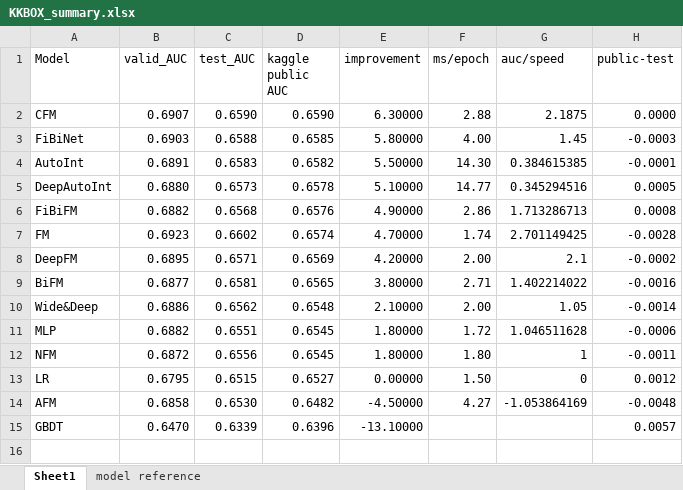
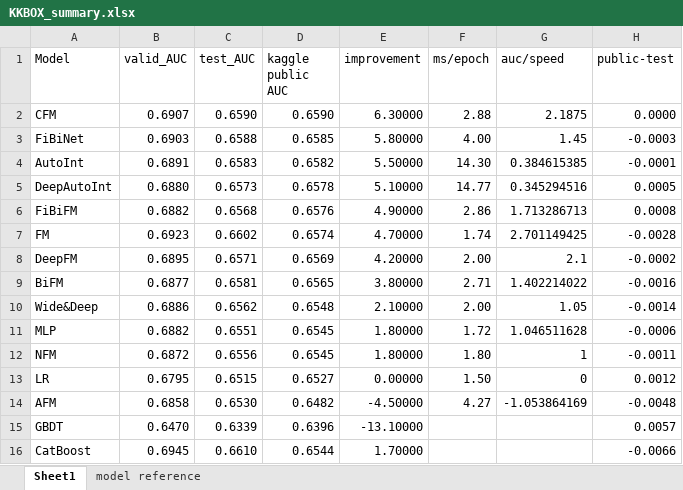
Before and after one commit to iFe1er/AlitaNet, an Excel workbook: data/KKBOX_summary.xlsx, sheet Sheet1, drawn as a sheet; values as stored, in another font and other column widths than the file's, no borders; charts and pictures not drawn; the diff names each change by its address in the sheet, - before the commit and + after, or states it on an @@ line.

Commit message:
catboost benchmark on kkbox

```diff
--- a/data/KKBOX_summary.xlsx (sheet Sheet1)
+++ b/data/KKBOX_summary.xlsx (sheet Sheet1)
+row 16: CatBoost | 0.6945 | 0.6610 | 0.6544 | 1.70000 |  |  | -0.0066
```
Also changed, not shown: 2 other files.
